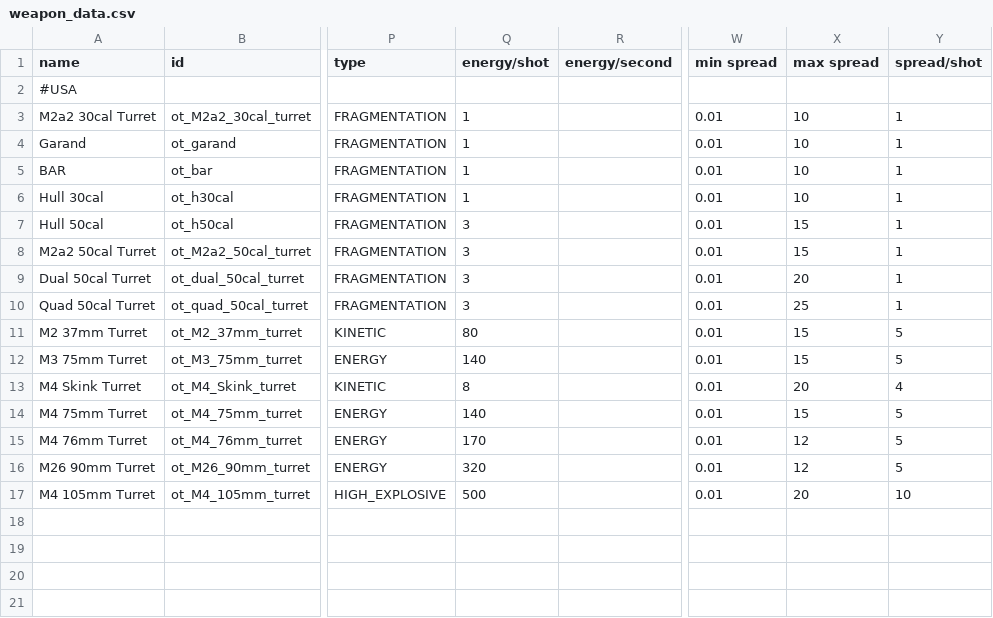
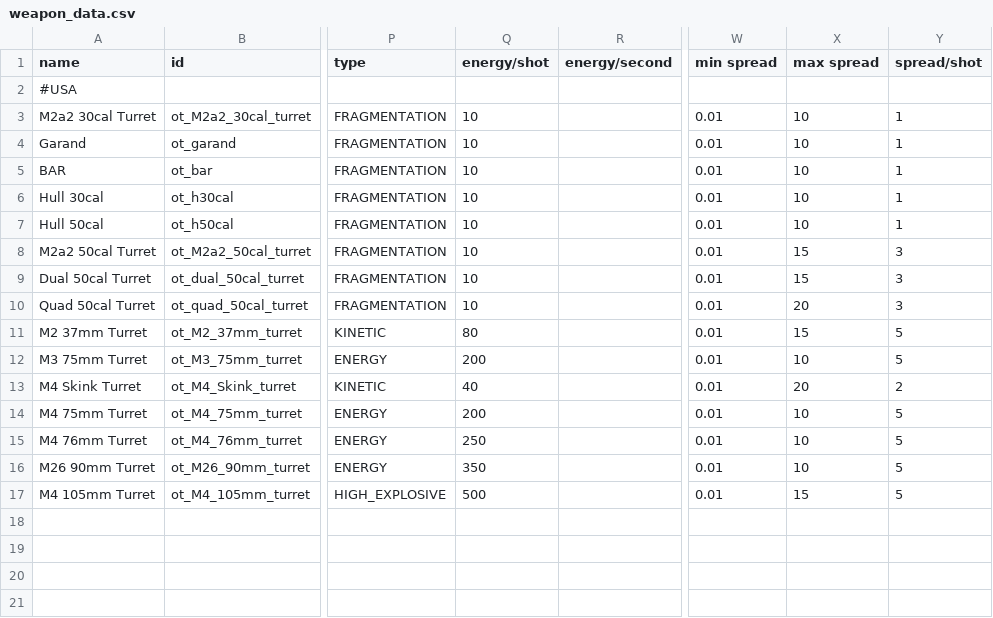
Before and after one commit to OfflcerSam/TankSector, a CSV file: data/weapons/weapon_data.csv, drawn as a sheet; only a part is shown, gaps mark what is left out; the diff covers the shown part only; the diff names each change by its address in the sheet, - before the commit and + after, or states it on an @@ line.

Commit message:
adjusting energy

```diff
--- a/data/weapons/weapon_data.csv
+++ b/data/weapons/weapon_data.csv
-Q3:Q6 (energy/shot): 1
+Q3:Q6 (energy/shot): 10
-Q7:Q10 (energy/shot): 3
+Q7:Q10 (energy/shot): 10
-X7 (max spread): 15
+X7 (max spread): 10
-Y8:Y10 (spread/shot): 1
+Y8:Y10 (spread/shot): 3
-X9 (max spread): 20
+X9 (max spread): 15
-X10 (max spread): 25
+X10 (max spread): 20
-Q12 (energy/shot): 140
+Q12 (energy/shot): 200
-X12 (max spread): 15
+X12 (max spread): 10
-Q13 (energy/shot): 8
+Q13 (energy/shot): 40
-Y13 (spread/shot): 4
+Y13 (spread/shot): 2
-Q14 (energy/shot): 140
+Q14 (energy/shot): 200
-X14 (max spread): 15
+X14 (max spread): 10
-Q15 (energy/shot): 170
+Q15 (energy/shot): 250
-X15:X16 (max spread): 12
+X15:X16 (max spread): 10
-Q16 (energy/shot): 320
+Q16 (energy/shot): 350
-X17 (max spread): 20
+X17 (max spread): 15
-Y17 (spread/shot): 10
+Y17 (spread/shot): 5
```
Also changed, not shown: 17 edited cells elsewhere in this file, data/hulls/ship_data.csv, data/strings/descriptions.csv, 1 other file.
